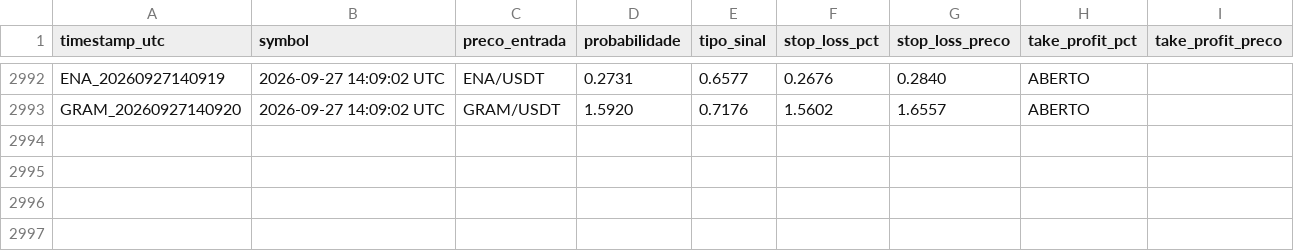
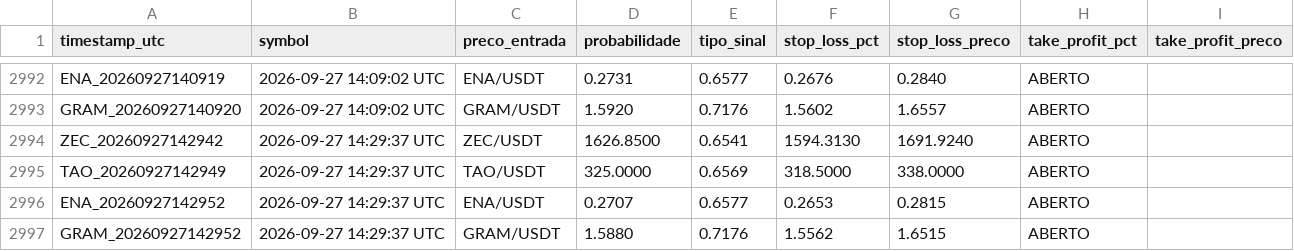
Before and after one commit to LucasRochaG/bot-cripto-ia, a CSV file: historico_sinais.csv, drawn as a sheet; only a part is shown, gaps mark what is left out; the diff names each change by its address in the sheet, - before the commit and + after, or states it on an @@ line.

```diff
--- a/historico_sinais.csv
+++ b/historico_sinais.csv
+row 2994: ZEC_20260927142942 | 2026-09-27 14:29:37 UTC | ZEC/USDT | 1626.8500 | 0.6541 | 1594.3130 | 1691.9240 | ABERTO
+row 2995: TAO_20260927142949 | 2026-09-27 14:29:37 UTC | TAO/USDT | 325.0000 | 0.6569 | 318.5000 | 338.0000 | ABERTO
+row 2996: ENA_20260927142952 | 2026-09-27 14:29:37 UTC | ENA/USDT | 0.2707 | 0.6577 | 0.2653 | 0.2815 | ABERTO
+row 2997: GRAM_20260927142952 | 2026-09-27 14:29:37 UTC | GRAM/USDT | 1.5880 | 0.7176 | 1.5562 | 1.6515 | ABERTO
```
